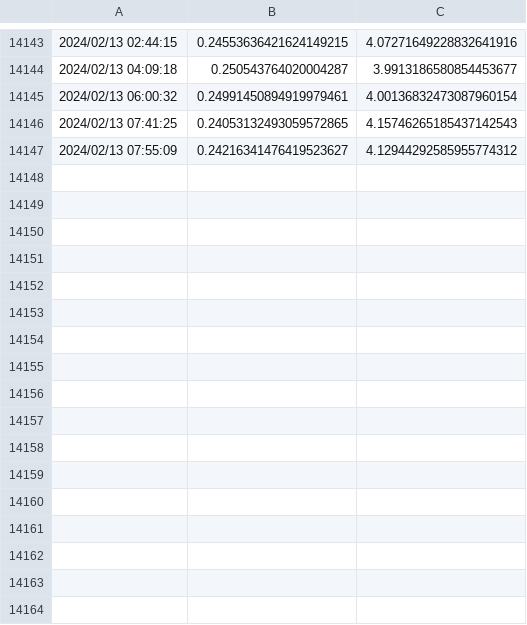
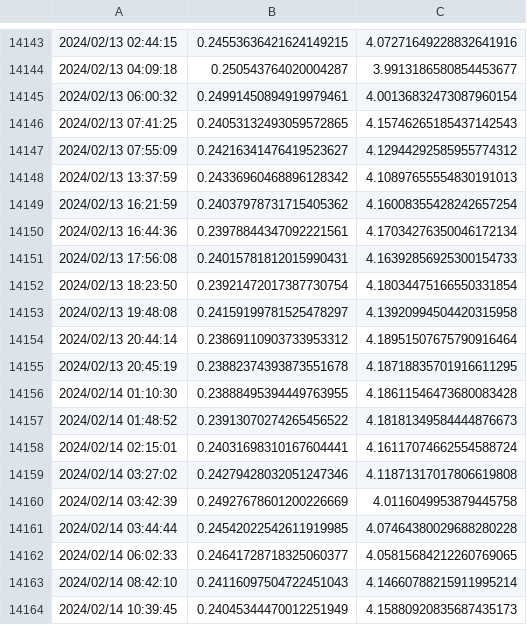
Before and after one commit to Barbedouce7/cardano-datasets, a CSV file: ada-c3.csv, drawn as a sheet; only a part is shown, gaps mark what is left out.

```diff
--- a/ada-c3.csv
+++ b/ada-c3.csv
@@ -14147 +14147,18 @@
 2024/02/13 07:55:09, 0.24216341476419523627, 4.12944292585955774312
+2024/02/13 13:37:59, 0.24336960468896128342, 4.10897655554830191013
+2024/02/13 16:21:59, 0.24037978731715405362, 4.16008355428242657254
+2024/02/13 16:44:36, 0.23978844347092221561, 4.17034276350046172134
+2024/02/13 17:56:08, 0.24015781812015990431, 4.16392856925300154733
+2024/02/13 18:23:50, 0.23921472017387730754, 4.18034475166550331854
+2024/02/13 19:48:08, 0.24159199781525478297, 4.13920994504420315958
+2024/02/13 20:44:14, 0.23869110903733953312, 4.18951507675790916464
+2024/02/13 20:45:19, 0.23882374393873551678, 4.18718835701916611295
+2024/02/14 01:10:30, 0.23888495394449763955, 4.18611546473680083428
+2024/02/14 01:48:52, 0.23913070274265456522, 4.18181349584444876673
+2024/02/14 02:15:01, 0.24031698310167604441, 4.16117074662554588724
+2024/02/14 03:27:02, 0.24279428032051247346, 4.11871317017806619808
+2024/02/14 03:42:39, 0.24927678601200226669, 4.0116049953879445758
+2024/02/14 03:44:44, 0.24542022542611919985, 4.07464380029688280228
+2024/02/14 06:02:33, 0.24641728718325060377, 4.05815684212260769065
+2024/02/14 08:42:10, 0.24116097504722451043, 4.14660788215911995214
+2024/02/14 10:39:45, 0.24045344470012251949, 4.15880920835687435173
```
Also changed, not shown: ada-fact.csv, 2 other files.
